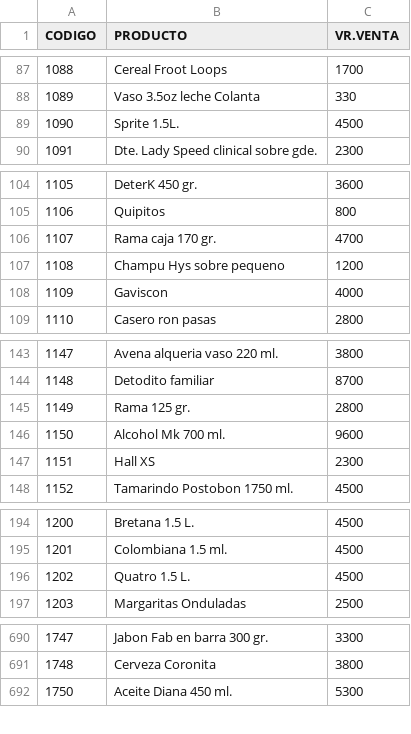
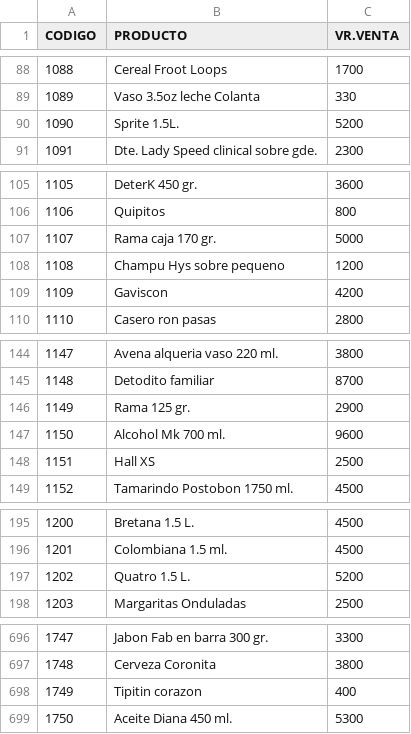
Before and after one commit to jhonmario79-stack/Lista-precio, a CSV file: productos.csv, drawn as a sheet; only a part is shown, gaps mark what is left out; the diff covers the shown part only.

```diff
--- a/productos.csv
+++ b/productos.csv
@@ -88,3 +89,3 @@ CODIGO;PRODUCTO;VR.VENTA
 1089;Vaso 3.5oz leche Colanta;330
-1090;Sprite 1.5L.;4500
+1090;Sprite 1.5L.;5200
 1091;Dte. Lady Speed clinical sobre gde.;2300
@@ -105,5 +106,5 @@ CODIGO;PRODUCTO;VR.VENTA
 1106;Quipitos;800
-1107;Rama caja 170 gr.;4700
+1107;Rama caja 170 gr.;5000
 1108;Champu Hys sobre pequeno;1200
-1109;Gaviscon;4000
+1109;Gaviscon;4200
 1110;Casero ron pasas;2800
@@ -144,5 +145,5 @@ CODIGO;PRODUCTO;VR.VENTA
 1148;Detodito familiar;8700
-1149;Rama 125 gr.;2800
+1149;Rama 125 gr.;2900
 1150;Alcohol Mk 700 ml.;9600
-1151;Hall XS ;2300
+1151;Hall XS ;2500
 1152;Tamarindo Postobon 1750 ml.;4500
@@ -195,3 +196,3 @@ CODIGO;PRODUCTO;VR.VENTA
 1201;Colombiana 1.5 ml.;4500
-1202;Quatro 1.5 L.;4500
+1202;Quatro 1.5 L.;5200
 1203;Margaritas Onduladas;2500
@@ -691,2 +697,3 @@ CODIGO;PRODUCTO;VR.VENTA
 1748;Cerveza Coronita;3800
+1749;Tipitin corazon;400
 1750;Aceite Diana 450 ml.;5300
```
Also changed, not shown: 9 added rows, 3 removed rows and 16 edited cells elsewhere in this file.
